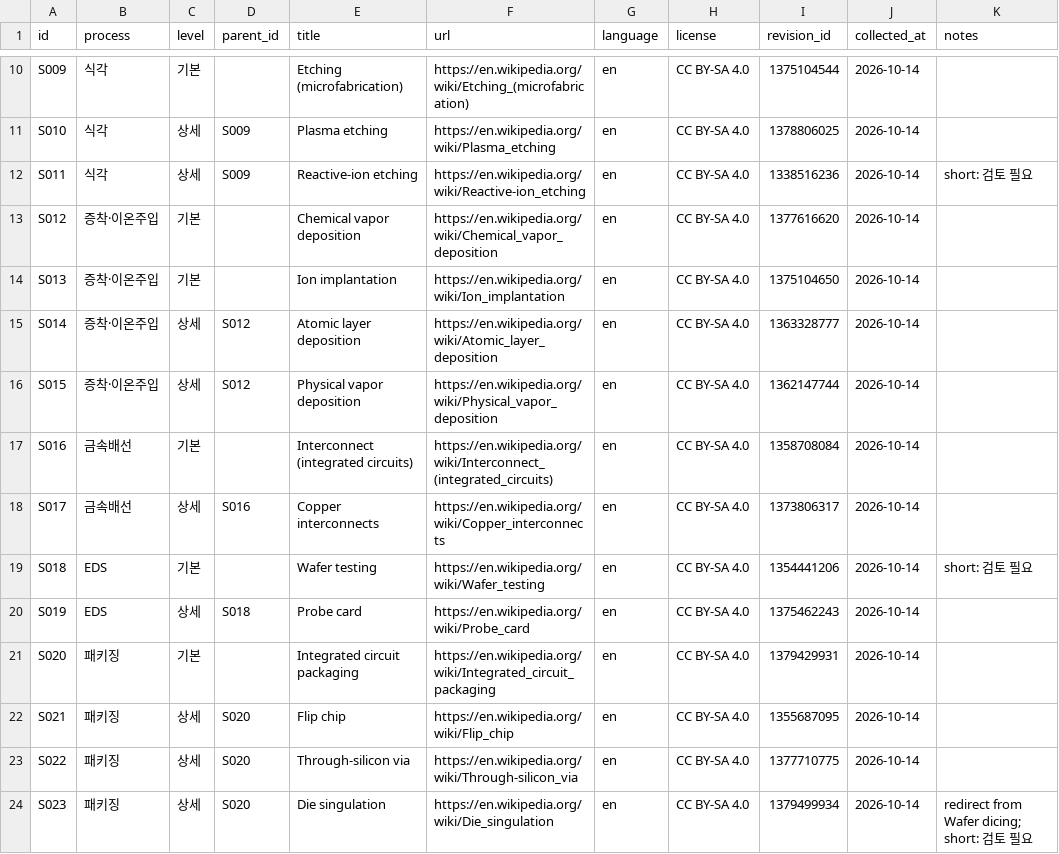
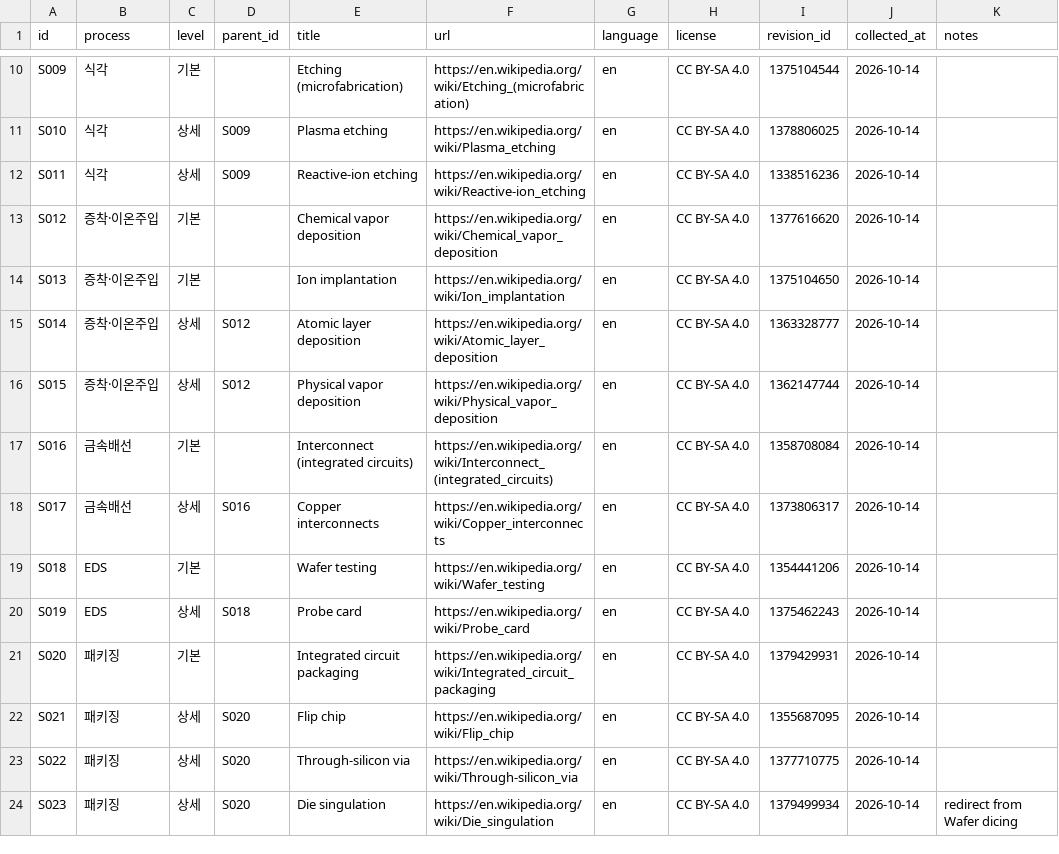
Before and after one commit to Kyoo32/fab-atlas, a CSV file: data/sources.csv, drawn as a sheet; only a part is shown, gaps mark what is left out.

```diff
--- a/data/sources.csv
+++ b/data/sources.csv
@@ -11,3 +11,3 @@ S009,식각,기본,,Etching (microfabrication),https://en.wikipedia.org/wiki/Etc
 S010,식각,상세,S009,Plasma etching,https://en.wikipedia.org/wiki/Plasma_etching,en,CC BY-SA 4.0,1378806025,2026-10-14,
-S011,식각,상세,S009,Reactive-ion etching,https://en.wikipedia.org/wiki/Reactive-ion_etching,en,CC BY-SA 4.0,1338516236,2026-10-14,short: 검토 필요
+S011,식각,상세,S009,Reactive-ion etching,https://en.wikipedia.org/wiki/Reactive-ion_etching,en,CC BY-SA 4.0,1338516236,2026-10-14,
 S012,증착·이온주입,기본,,Chemical vapor deposition,https://en.wikipedia.org/wiki/Chemical_vapor_deposition,en,CC BY-SA 4.0,1377616620,2026-10-14,
@@ -18,3 +18,3 @@ S016,금속배선,기본,,Interconnect (integrated circuits),https://en.wikipedi
 S017,금속배선,상세,S016,Copper interconnects,https://en.wikipedia.org/wiki/Copper_interconnects,en,CC BY-SA 4.0,1373806317,2026-10-14,
-S018,EDS,기본,,Wafer testing,https://en.wikipedia.org/wiki/Wafer_testing,en,CC BY-SA 4.0,1354441206,2026-10-14,short: 검토 필요
+S018,EDS,기본,,Wafer testing,https://en.wikipedia.org/wiki/Wafer_testing,en,CC BY-SA 4.0,1354441206,2026-10-14,
 S019,EDS,상세,S018,Probe card,https://en.wikipedia.org/wiki/Probe_card,en,CC BY-SA 4.0,1375462243,2026-10-14,
@@ -23,2 +23,2 @@ S021,패키징,상세,S020,Flip chip,https://en.wikipedia.org/wiki/Flip_chip,en,
 S022,패키징,상세,S020,Through-silicon via,https://en.wikipedia.org/wiki/Through-silicon_via,en,CC BY-SA 4.0,1377710775,2026-10-14,
-S023,패키징,상세,S020,Die singulation,https://en.wikipedia.org/wiki/Die_singulation,en,CC BY-SA 4.0,1379499934,2026-10-14,redirect from Wafer dicing; short: 검토 필요
+S023,패키징,상세,S020,Die singulation,https://en.wikipedia.org/wiki/Die_singulation,en,CC BY-SA 4.0,1379499934,2026-10-14,redirect from Wafer dicing
```
